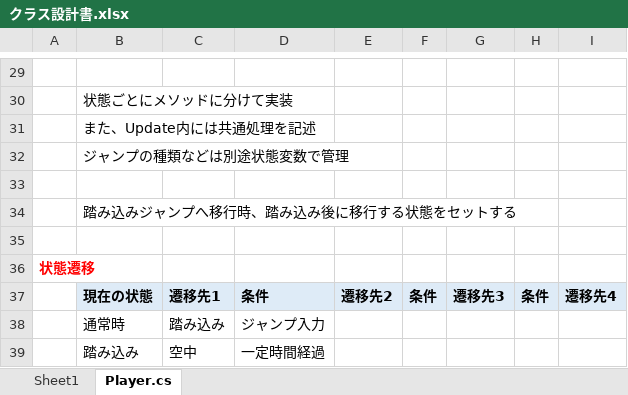
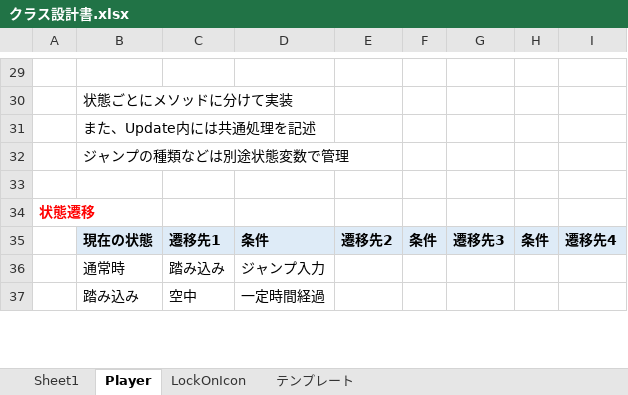
Before and after one commit to uxtuno/SilverShip, an Excel workbook: クラス設計書.xlsx, sheet Player, drawn as a sheet; only a part is shown, gaps mark what is left out; values as stored, in another font and other column widths than the file's, no borders; the diff names each change by its address in the sheet, - before the commit and + after, or states it on an @@ line.

```diff
--- a/クラス設計書.xlsx (sheet Player)
+++ b/クラス設計書.xlsx (sheet Player)
-sheet tab: Player.cs
+sheet tab: Player
+sheet tab: LockOnIcon
+sheet tab: テンプレート
-row 34:  | 踏み込みジャンプへ移行時、踏み込み後に移行する状態をセットする
-row 35: (empty)
```
Also changed, not shown: sheet Sheet1, 12 other files.
